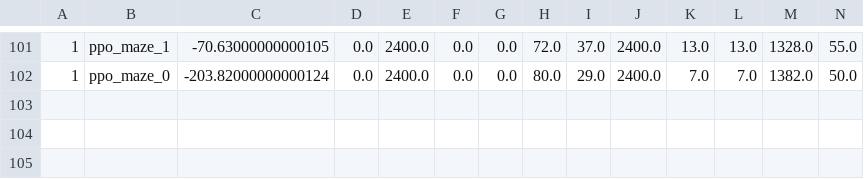
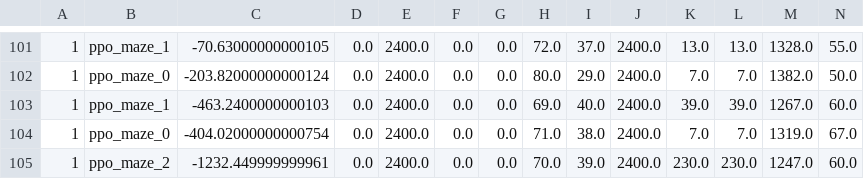
Before and after one commit to caninecrew/ai-train-maze, a CSV file: logs/metrics.csv, drawn as a sheet; only a part is shown, gaps mark what is left out; rows hold the shown columns only; the diff names each change by its address in the sheet, - before the commit and + after, or states it on an @@ line.

```diff
--- a/logs/metrics.csv
+++ b/logs/metrics.csv
+row 103: 1 | ppo_maze_1 | -463.2400000000103 | 0.0 | 2400.0 | 0.0 | 0.0 | 69.0 | 40.0 | 2400.0 | 39.0 | 39.0 | 1267.0 | 60.0
+row 104: 1 | ppo_maze_0 | -404.02000000000754 | 0.0 | 2400.0 | 0.0 | 0.0 | 71.0 | 38.0 | 2400.0 | 7.0 | 7.0 | 1319.0 | 67.0
+row 105: 1 | ppo_maze_2 | -1232.449999999961 | 0.0 | 2400.0 | 0.0 | 0.0 | 70.0 | 39.0 | 2400.0 | 230.0 | 230.0 | 1247.0 | 60.0
```
Also changed, not shown: 4 other files.
